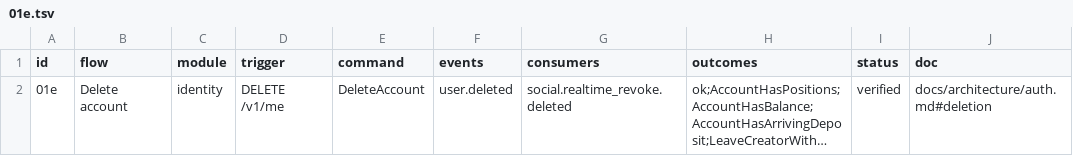
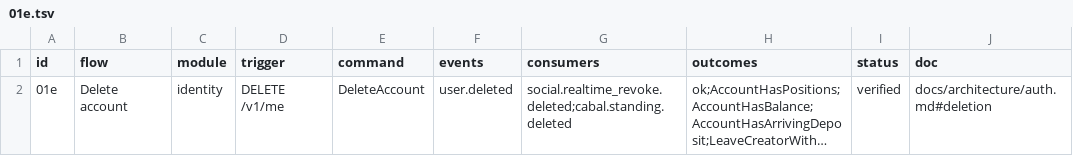
Before and after one commit to Munyon-Canyon/monaco, a TSV file: packages/flows/backend/01e.tsv, drawn as a sheet; long unchanged cells end in …; the diff names each change by its address in the sheet, - before the commit and + after, or states it on an @@ line.

Commit message:
fix(cabal): drop deleted and banned members from electorates and keep an admin

```diff
--- a/packages/flows/backend/01e.tsv
+++ b/packages/flows/backend/01e.tsv
-G2 (consumers): social.realtime_revoke.deleted
+G2 (consumers): social.realtime_revoke.deleted;cabal.standing.deleted
```
Also changed, not shown: 14 other files.
